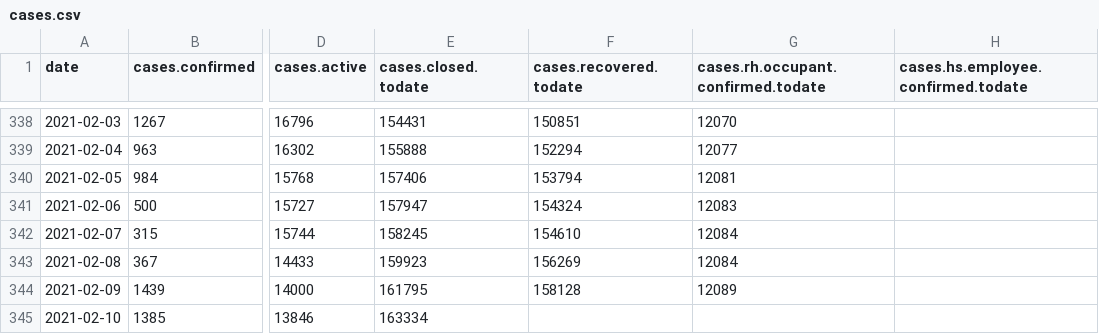
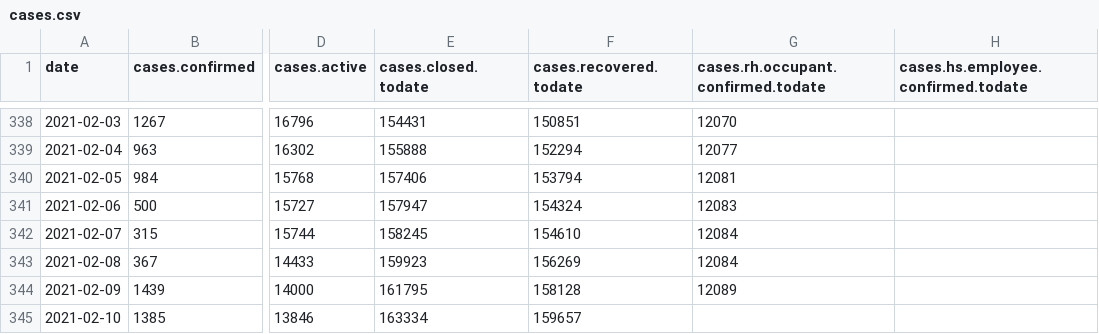
Before and after one commit to sledilnik/data, a CSV file: csv/cases.csv, drawn as a sheet; only a part is shown, gaps mark what is left out; the diff names each change by its address in the sheet, - before the commit and + after, or states it on an @@ line.

```diff
--- a/csv/cases.csv
+++ b/csv/cases.csv
-F345 (cases.recovered.todate): (empty)
+F345 (cases.recovered.todate): 159657
```
Also changed, not shown: csv/hospitals.csv, csv/icu.csv, 7 other files.
